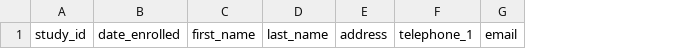
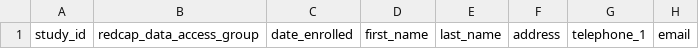
Before and after one commit to w-Talbot/REDCap_Cypress, a CSV file: cypress/downloads/ClassicDatabase_ImportTemplate_2021-03-30.csv, drawn as a sheet; only a part is shown; the diff names each change by its address in the sheet, - before the commit and + after, or states it on an @@ line.

Commit message:
import is split into two

```diff
--- a/cypress/downloads/ClassicDatabase_ImportTemplate_2021-03-30.csv
+++ b/cypress/downloads/ClassicDatabase_ImportTemplate_2021-03-30.csv
+column B, row 1: redcap_data_access_group
```
Also changed, not shown: 12 other files.
